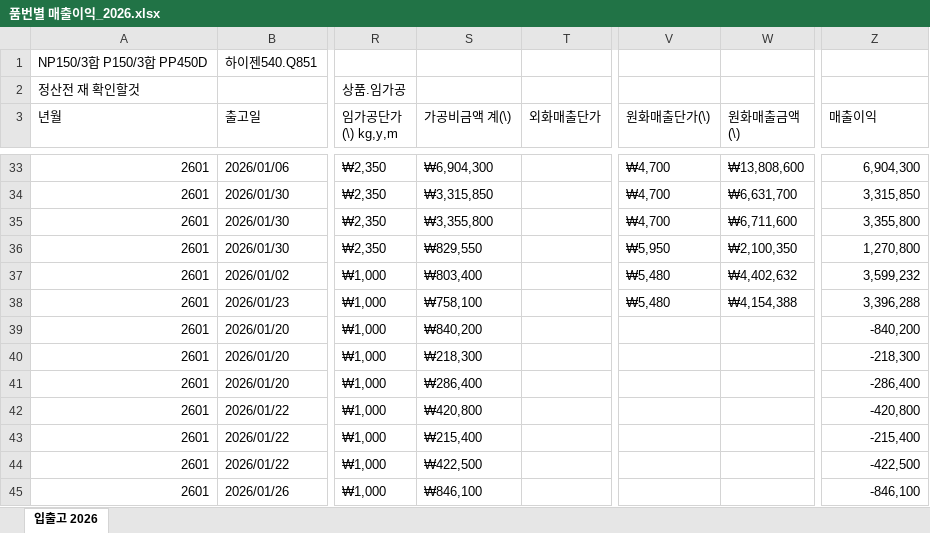
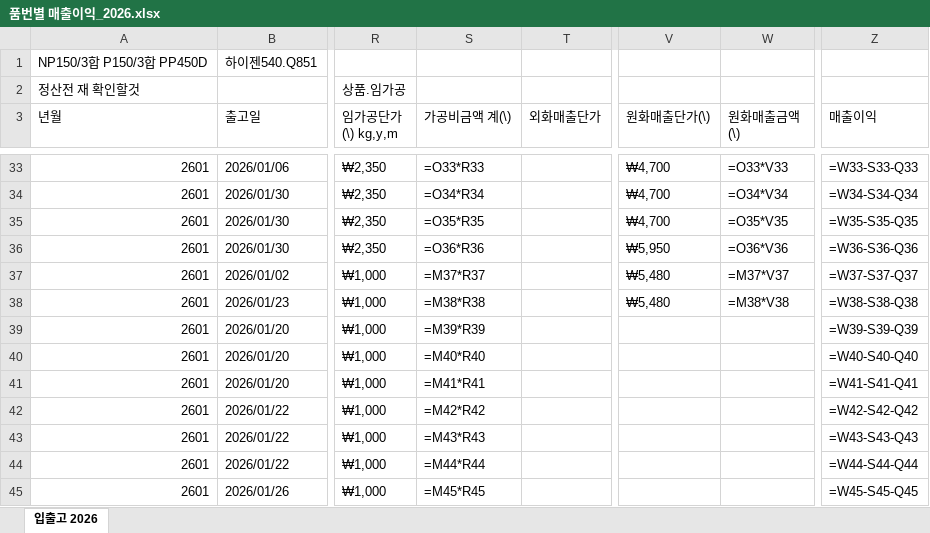
Before and after one commit to Hope-Darren/hopeinckr, an Excel workbook: 품번별 매출이익_2026.xlsx, sheet 입출고 2026, drawn as a sheet; only a part is shown, gaps mark what is left out; values as stored, in another font and other column widths than the file's, no cell formats; formulas without a stored value are shown as written; the diff covers the shown part only; the diff names each change by its address in the sheet, - before the commit and + after, or states it on an @@ line.

```diff
--- a/품번별 매출이익_2026.xlsx (sheet 입출고 2026)
+++ b/품번별 매출이익_2026.xlsx (sheet 입출고 2026)
-S33 (가공비금액 계(\)): ₩6,904,300
+S33 (가공비금액 계(\)): =O33*R33
-W33 (원화매출금액 (\)): ₩13,808,600
+W33 (원화매출금액 (\)): =O33*V33
-Z33 (매출이익): 6,904,300
+Z33 (매출이익): =W33-S33-Q33
-S34 (가공비금액 계(\)): ₩3,315,850
+S34 (가공비금액 계(\)): =O34*R34
-W34 (원화매출금액 (\)): ₩6,631,700
+W34 (원화매출금액 (\)): =O34*V34
-Z34 (매출이익): 3,315,850
+Z34 (매출이익): =W34-S34-Q34
-S35 (가공비금액 계(\)): ₩3,355,800
+S35 (가공비금액 계(\)): =O35*R35
-W35 (원화매출금액 (\)): ₩6,711,600
+W35 (원화매출금액 (\)): =O35*V35
-Z35 (매출이익): 3,355,800
+Z35 (매출이익): =W35-S35-Q35
-S36 (가공비금액 계(\)): ₩829,550
+S36 (가공비금액 계(\)): =O36*R36
-W36 (원화매출금액 (\)): ₩2,100,350
+W36 (원화매출금액 (\)): =O36*V36
-Z36 (매출이익): 1,270,800
+Z36 (매출이익): =W36-S36-Q36
-S37 (가공비금액 계(\)): ₩803,400
+S37 (가공비금액 계(\)): =M37*R37
-W37 (원화매출금액 (\)): ₩4,402,632
+W37 (원화매출금액 (\)): =M37*V37
-Z37 (매출이익): 3,599,232
+Z37 (매출이익): =W37-S37-Q37
-S38 (가공비금액 계(\)): ₩758,100
+S38 (가공비금액 계(\)): =M38*R38
-W38 (원화매출금액 (\)): ₩4,154,388
+W38 (원화매출금액 (\)): =M38*V38
-Z38 (매출이익): 3,396,288
+Z38 (매출이익): =W38-S38-Q38
-S39 (가공비금액 계(\)): ₩840,200
+S39 (가공비금액 계(\)): =M39*R39
-Z39 (매출이익): -840,200
+Z39 (매출이익): =W39-S39-Q39
-S40 (가공비금액 계(\)): ₩218,300
+S40 (가공비금액 계(\)): =M40*R40
-Z40 (매출이익): -218,300
+Z40 (매출이익): =W40-S40-Q40
-S41 (가공비금액 계(\)): ₩286,400
+S41 (가공비금액 계(\)): =M41*R41
-Z41 (매출이익): -286,400
+Z41 (매출이익): =W41-S41-Q41
-S42 (가공비금액 계(\)): ₩420,800
+S42 (가공비금액 계(\)): =M42*R42
-Z42 (매출이익): -420,800
+Z42 (매출이익): =W42-S42-Q42
-S43 (가공비금액 계(\)): ₩215,400
+S43 (가공비금액 계(\)): =M43*R43
-Z43 (매출이익): -215,400
+Z43 (매출이익): =W43-S43-Q43
-S44 (가공비금액 계(\)): ₩422,500
+S44 (가공비금액 계(\)): =M44*R44
-Z44 (매출이익): -422,500
+Z44 (매출이익): =W44-S44-Q44
-S45 (가공비금액 계(\)): ₩846,100
+S45 (가공비금액 계(\)): =M45*R45
-Z45 (매출이익): -846,100
+Z45 (매출이익): =W45-S45-Q45
```
Also changed, not shown: 2 added rows, 2 removed rows and 663 edited cells elsewhere in this sheet, cell formats.
